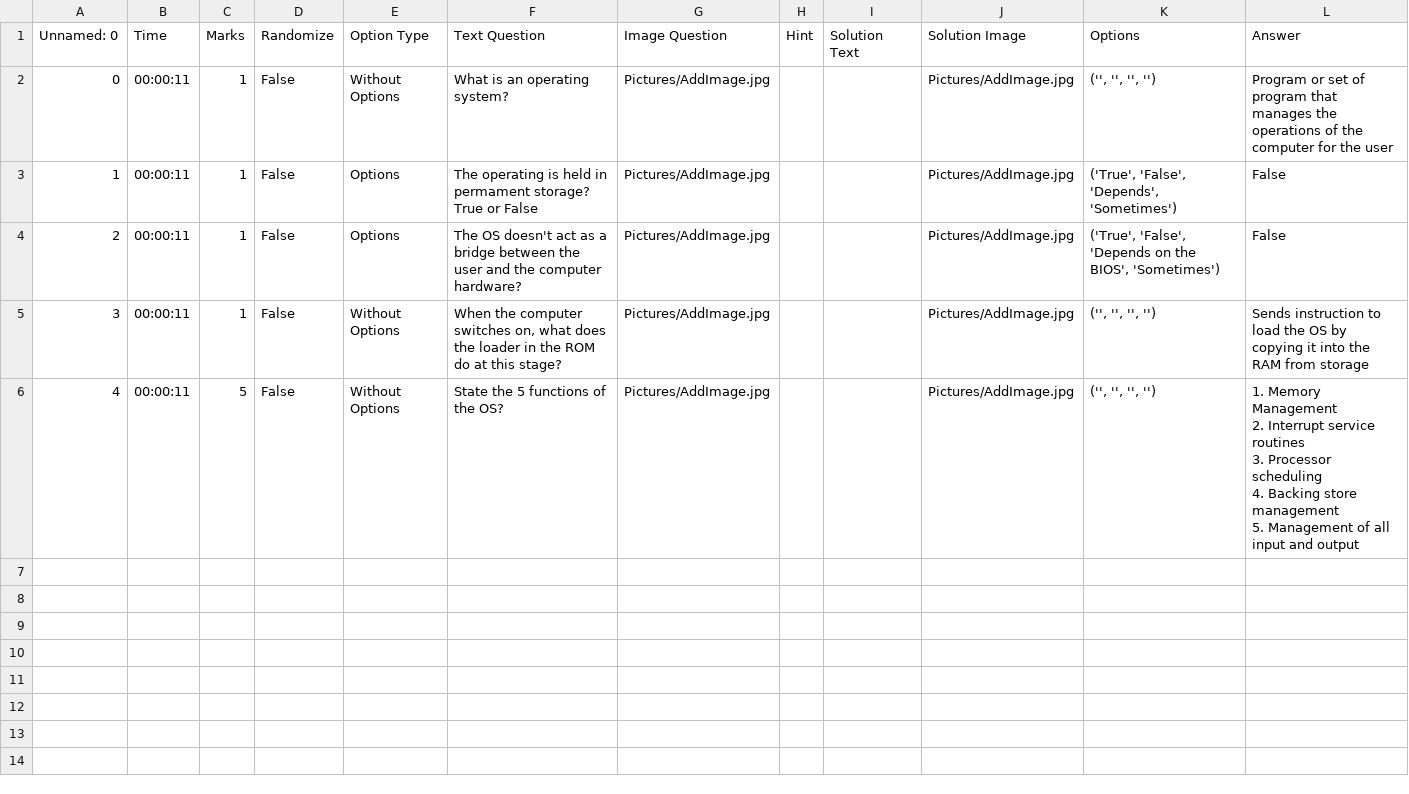
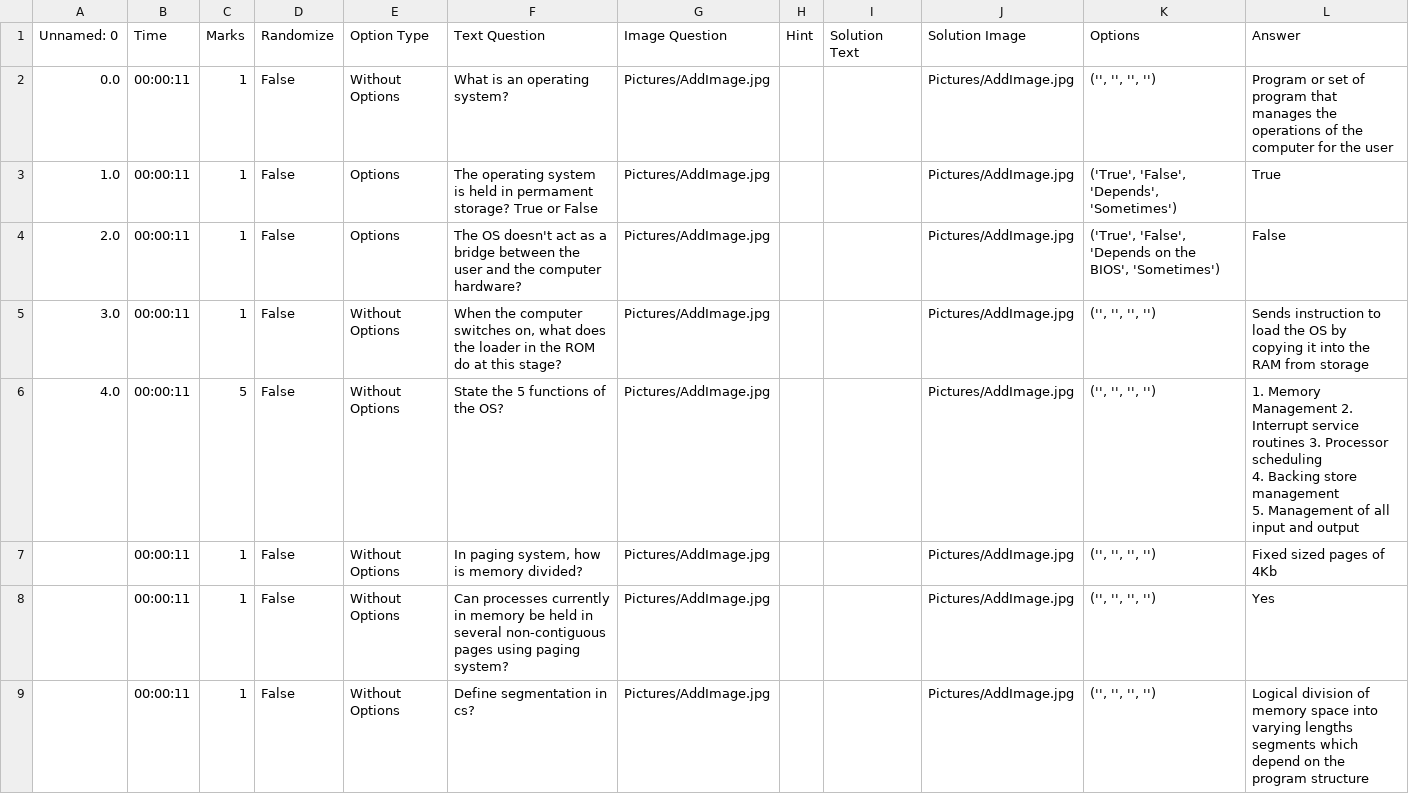
Before and after one commit to PlotCoded/Quiz, a CSV file: Storage/Functions of OS.csv, drawn as a sheet.

```diff
--- a/Storage/Functions of OS.csv
+++ b/Storage/Functions of OS.csv
@@ -1,39 +1,53 @@
 Unnamed: 0,Time,Marks,Randomize,Option Type,Text Question,Image Question,Hint,Solution Text,Solution Image,Options,Answer
-0,00:00:11,1,False,Without Options,"What is an operating system?
-
-
-",Pictures/AddImage.jpg,,,Pictures/AddImage.jpg,"('', '', '', '')","Program or set of program that manages the operations of the computer for the user
-
-
-"
-1,00:00:11,1,False,Options,"The operating is held in permament storage? True or False
-
-",Pictures/AddImage.jpg,,,Pictures/AddImage.jpg,"('True', 'False', 'Depends', 'Sometimes')",False
-2,00:00:11,1,False,Options,"The OS doesn't act as a bridge between the user and the computer hardware?
-
-
-
-
-
-
-",Pictures/AddImage.jpg,,,Pictures/AddImage.jpg,"('True', 'False', 'Depends on the BIOS', 'Sometimes')",False
-3,00:00:11,1,False,Without Options,"When the computer switches on, what does the loader in the ROM do at this stage?
-
-
-
-",Pictures/AddImage.jpg,,,Pictures/AddImage.jpg,"('', '', '', '')","Sends instruction to load the OS by copying it into the RAM from storage
-
-
-
-"
-4,00:00:11,5,False,Without Options,"State the 5 functions of the OS?
-
-
-",Pictures/AddImage.jpg,,,Pictures/AddImage.jpg,"('', '', '', '')","1. Memory Management
-2. Interrupt service routines
-3. Processor scheduling
-4. Backing store management
-5. Management of all input and output
-
-
-"
+0.0,00:00:11,1,False,Without Options,"What is an operating system?
+
+
+",Pictures/AddImage.jpg,,,Pictures/AddImage.jpg,"('', '', '', '')","Program or set of program that manages the operations of the computer for the user
+
+
+"
+1.0,00:00:11,1,False,Options,"The operating system is held in permament storage? True or False
+
+
+
+",Pictures/AddImage.jpg,,,Pictures/AddImage.jpg,"('True', 'False', 'Depends', 'Sometimes')",True
+2.0,00:00:11,1,False,Options,"The OS doesn't act as a bridge between the user and the computer hardware?
+
+
+
+
+
+
+",Pictures/AddImage.jpg,,,Pictures/AddImage.jpg,"('True', 'False', 'Depends on the BIOS', 'Sometimes')",False
+3.0,00:00:11,1,False,Without Options,"When the computer switches on, what does the loader in the ROM do at this stage?
+
+
+
+",Pictures/AddImage.jpg,,,Pictures/AddImage.jpg,"('', '', '', '')","Sends instruction to load the OS by copying it into the RAM from storage
+
+
+
+"
+4.0,00:00:11,5,False,Without Options,"State the 5 functions of the OS?
+
+
+
+
+",Pictures/AddImage.jpg,,,Pictures/AddImage.jpg,"('', '', '', '')","1. Memory Management 2. Interrupt service routines 3. Processor scheduling
+4. Backing store management
+5. Management of all input and output
+
+"
+,00:00:11,1,False,Without Options,"In paging system, how is memory divided?
+
+",Pictures/AddImage.jpg,,,Pictures/AddImage.jpg,"('', '', '', '')","Fixed sized pages of 4Kb
+
+"
+,00:00:11,1,False,Without Options,"Can processes currently in memory be held in several non-contiguous pages using paging system?
+",Pictures/AddImage.jpg,,,Pictures/AddImage.jpg,"('', '', '', '')","Yes
+"
+,00:00:11,1,False,Without Options,"Define segmentation in cs?
+
+",Pictures/AddImage.jpg,,,Pictures/AddImage.jpg,"('', '', '', '')","Logical division of memory space into varying lengths segments which depend on the program structure
+
+"
```
Also changed, not shown: Storage/Physics-Astro.csv, 6 other files.
